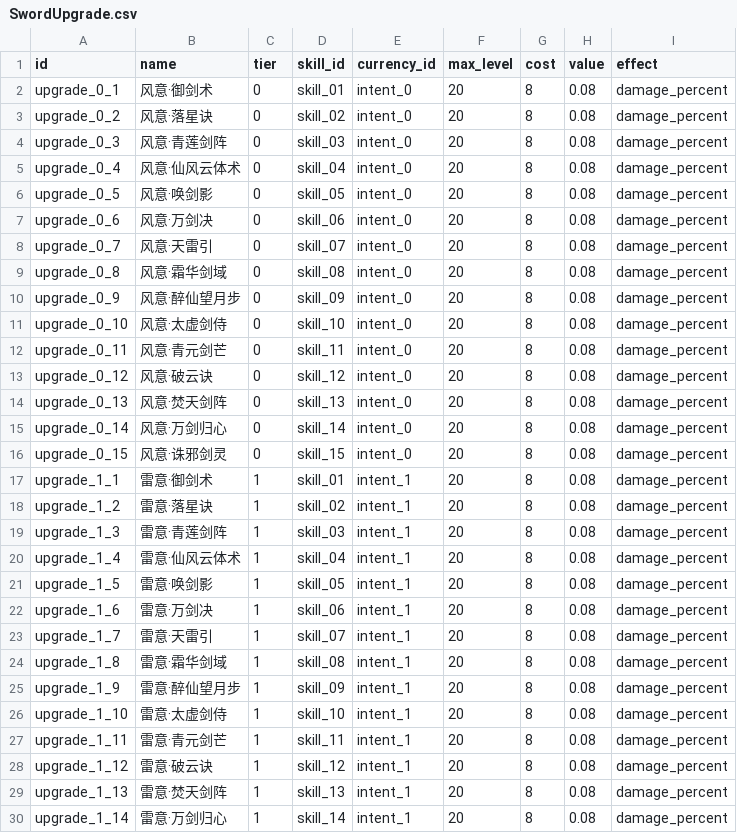
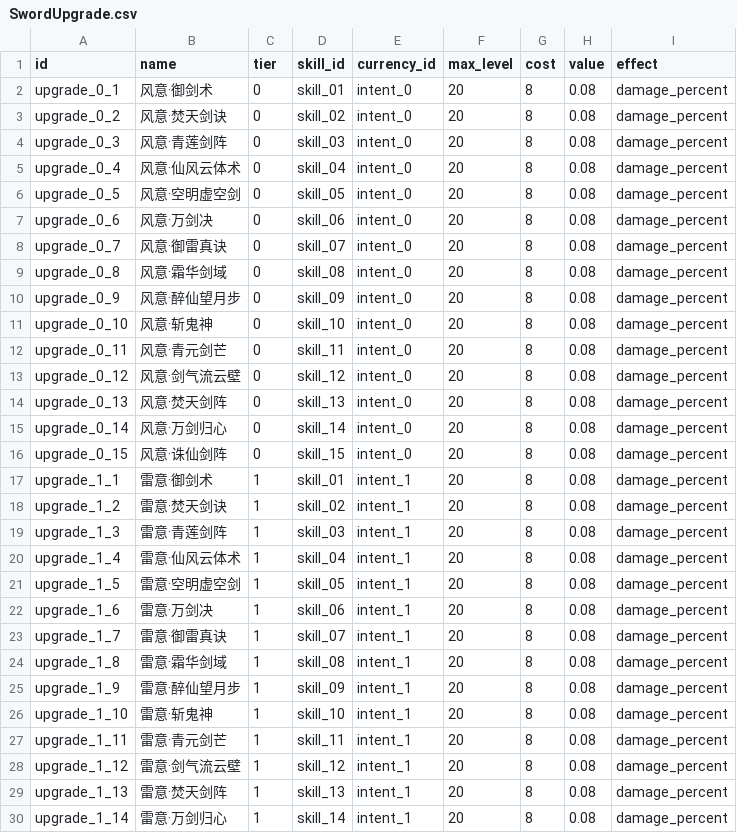
Before and after one commit to AsmodeusFX/AsmodeusGame, a CSV file: idle-sword/Config/Tables/SwordUpgrade.csv, drawn as a sheet; only a part is shown; the diff covers the shown part only.

```diff
--- a/idle-sword/Config/Tables/SwordUpgrade.csv
+++ b/idle-sword/Config/Tables/SwordUpgrade.csv
@@ -2,28 +2,28 @@ id,name,tier,skill_id,currency_id,max_level,cost,value,effect
 upgrade_0_1,风意·御剑术,0,skill_01,intent_0,20,8,0.08,damage_percent
-upgrade_0_2,风意·落星诀,0,skill_02,intent_0,20,8,0.08,damage_percent
+upgrade_0_2,风意·焚天剑诀,0,skill_02,intent_0,20,8,0.08,damage_percent
 upgrade_0_3,风意·青莲剑阵,0,skill_03,intent_0,20,8,0.08,damage_percent
 upgrade_0_4,风意·仙风云体术,0,skill_04,intent_0,20,8,0.08,damage_percent
-upgrade_0_5,风意·唤剑影,0,skill_05,intent_0,20,8,0.08,damage_percent
+upgrade_0_5,风意·空明虚空剑,0,skill_05,intent_0,20,8,0.08,damage_percent
 upgrade_0_6,风意·万剑决,0,skill_06,intent_0,20,8,0.08,damage_percent
-upgrade_0_7,风意·天雷引,0,skill_07,intent_0,20,8,0.08,damage_percent
+upgrade_0_7,风意·御雷真诀,0,skill_07,intent_0,20,8,0.08,damage_percent
 upgrade_0_8,风意·霜华剑域,0,skill_08,intent_0,20,8,0.08,damage_percent
 upgrade_0_9,风意·醉仙望月步,0,skill_09,intent_0,20,8,0.08,damage_percent
-upgrade_0_10,风意·太虚剑侍,0,skill_10,intent_0,20,8,0.08,damage_percent
+upgrade_0_10,风意·斩鬼神,0,skill_10,intent_0,20,8,0.08,damage_percent
 upgrade_0_11,风意·青元剑芒,0,skill_11,intent_0,20,8,0.08,damage_percent
-upgrade_0_12,风意·破云诀,0,skill_12,intent_0,20,8,0.08,damage_percent
+upgrade_0_12,风意·剑气流云壁,0,skill_12,intent_0,20,8,0.08,damage_percent
 upgrade_0_13,风意·焚天剑阵,0,skill_13,intent_0,20,8,0.08,damage_percent
 upgrade_0_14,风意·万剑归心,0,skill_14,intent_0,20,8,0.08,damage_percent
-upgrade_0_15,风意·诛邪剑灵,0,skill_15,intent_0,20,8,0.08,damage_percent
+upgrade_0_15,风意·诛仙剑阵,0,skill_15,intent_0,20,8,0.08,damage_percent
 upgrade_1_1,雷意·御剑术,1,skill_01,intent_1,20,8,0.08,damage_percent
-upgrade_1_2,雷意·落星诀,1,skill_02,intent_1,20,8,0.08,damage_percent
+upgrade_1_2,雷意·焚天剑诀,1,skill_02,intent_1,20,8,0.08,damage_percent
 upgrade_1_3,雷意·青莲剑阵,1,skill_03,intent_1,20,8,0.08,damage_percent
 upgrade_1_4,雷意·仙风云体术,1,skill_04,intent_1,20,8,0.08,damage_percent
-upgrade_1_5,雷意·唤剑影,1,skill_05,intent_1,20,8,0.08,damage_percent
+upgrade_1_5,雷意·空明虚空剑,1,skill_05,intent_1,20,8,0.08,damage_percent
 upgrade_1_6,雷意·万剑决,1,skill_06,intent_1,20,8,0.08,damage_percent
-upgrade_1_7,雷意·天雷引,1,skill_07,intent_1,20,8,0.08,damage_percent
+upgrade_1_7,雷意·御雷真诀,1,skill_07,intent_1,20,8,0.08,damage_percent
 upgrade_1_8,雷意·霜华剑域,1,skill_08,intent_1,20,8,0.08,damage_percent
 upgrade_1_9,雷意·醉仙望月步,1,skill_09,intent_1,20,8,0.08,damage_percent
-upgrade_1_10,雷意·太虚剑侍,1,skill_10,intent_1,20,8,0.08,damage_percent
+upgrade_1_10,雷意·斩鬼神,1,skill_10,intent_1,20,8,0.08,damage_percent
 upgrade_1_11,雷意·青元剑芒,1,skill_11,intent_1,20,8,0.08,damage_percent
-upgrade_1_12,雷意·破云诀,1,skill_12,intent_1,20,8,0.08,damage_percent
+upgrade_1_12,雷意·剑气流云壁,1,skill_12,intent_1,20,8,0.08,damage_percent
 upgrade_1_13,雷意·焚天剑阵,1,skill_13,intent_1,20,8,0.08,damage_percent
```
Also changed, not shown: 13 edited cells elsewhere in this file, idle-sword/Config/Tables/SwordSkill.csv, idle-sword/Config/Tables/SwordSkill_Retired.csv, 48 other files.
